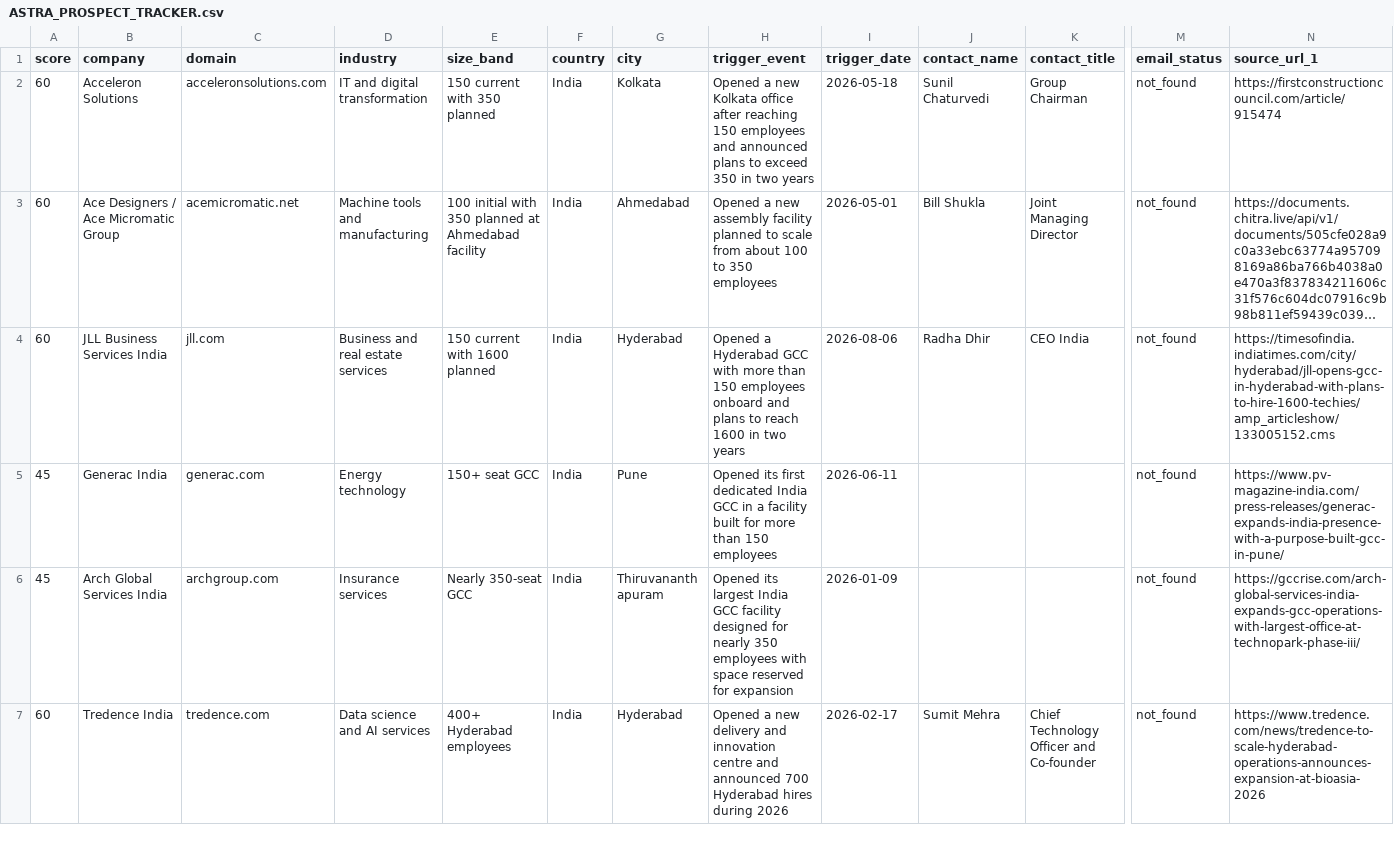
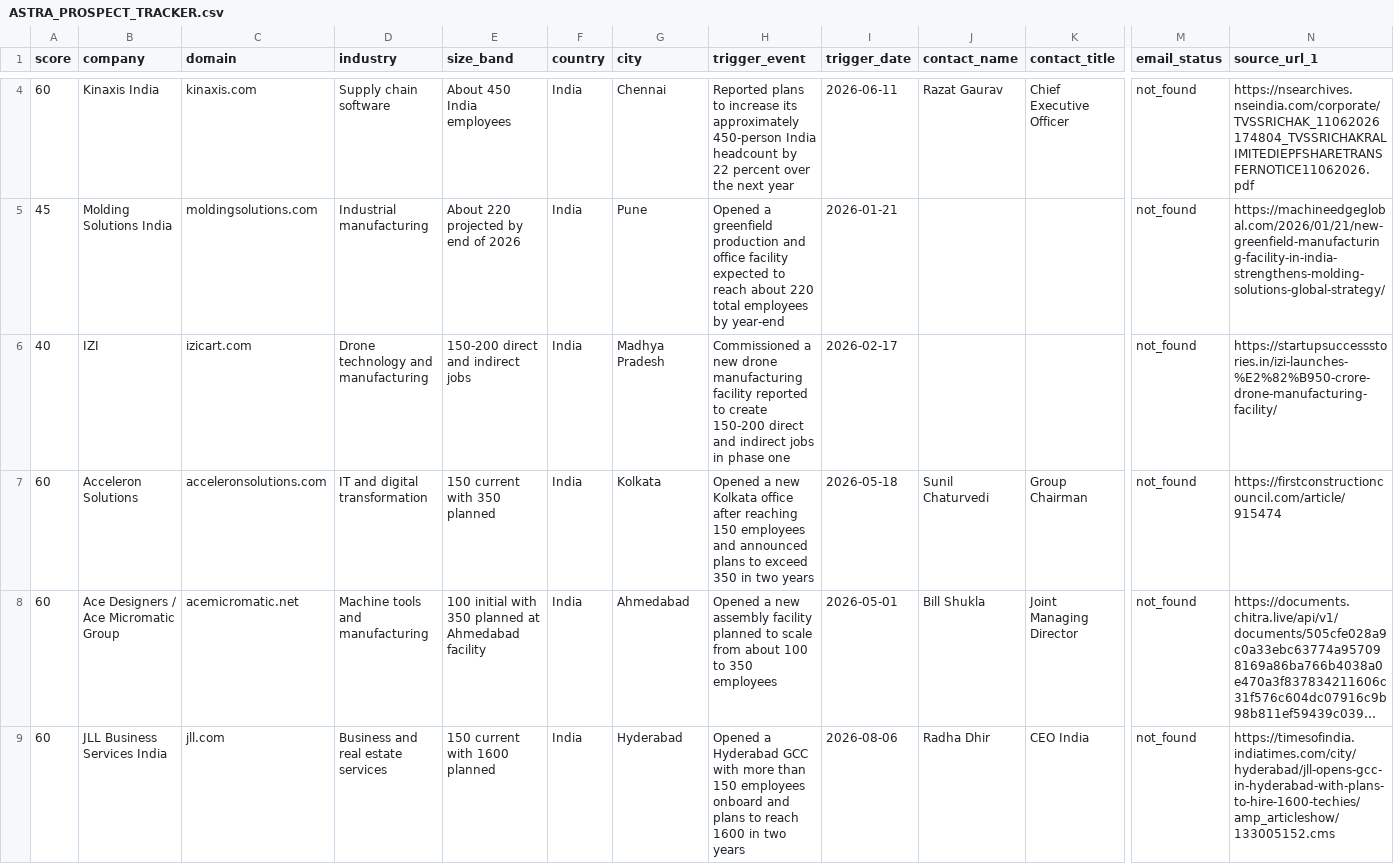
Before and after one commit to danchi32/project-astra, a CSV file: docs/ASTRA_PROSPECT_TRACKER.csv, drawn as a sheet; only a part is shown, gaps mark what is left out; the shorter side is filled out with more unchanged rows; long unchanged cells end in …; rows hold the shown columns only; the diff covers the shown part only; the diff names each change by its address in the sheet, - before the commit and + after, or states it on an @@ line.

Commit message:
Add fourth sourced India prospect batch

```diff
--- a/docs/ASTRA_PROSPECT_TRACKER.csv
+++ b/docs/ASTRA_PROSPECT_TRACKER.csv
+row 4: 60 | Kinaxis India | kinaxis.com | Supply chain software | About 450 India employees | India | Chennai | Reported plans to increase its approximately 450-person India headcount by 22 percent over the next year | 2026-06-11 | Razat Gaurav | Chief Executive Officer | not_found | https://nsearchives.nseindia.com/corporate/TVSSRICHAK_11062026174804_TVSSRICHAKRALIMITEDIEPFSHARETRANSFERNOTICE11062026.pdf
+row 5: 45 | Molding Solutions India | moldingsolutions.com | Industrial manufacturing | About 220 projected by end of 2026 | India | Pune | Opened a greenfield production and office facility expected to reach about 220 total employees by year-end | 2026-01-21 |  |  | not_found | https://machineedgeglobal.com/2026/01/21/new-greenfield-manufacturing-facility-in-india-strengthens-molding-solutions-global-strategy/
+row 6: 40 | IZI | izicart.com | Drone technology and manufacturing | 150-200 direct and indirect jobs | India | Madhya Pradesh | Commissioned a new drone manufacturing facility reported to create 150-200 direct and indirect jobs in phase one | 2026-02-17 |  |  | not_found | https://startupsuccessstories.in/izi-launches-%E2%82%B950-crore-drone-manufacturing-facility/
```
Also changed, not shown: 2 added rows elsewhere in this file, 1 other file.
